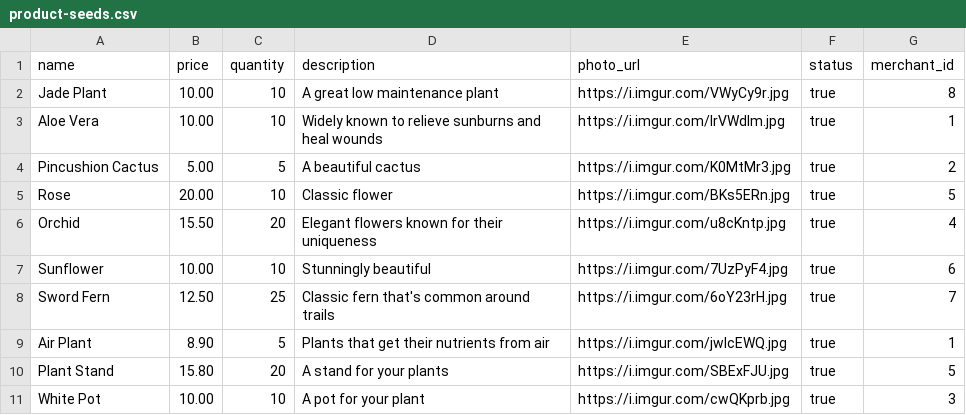
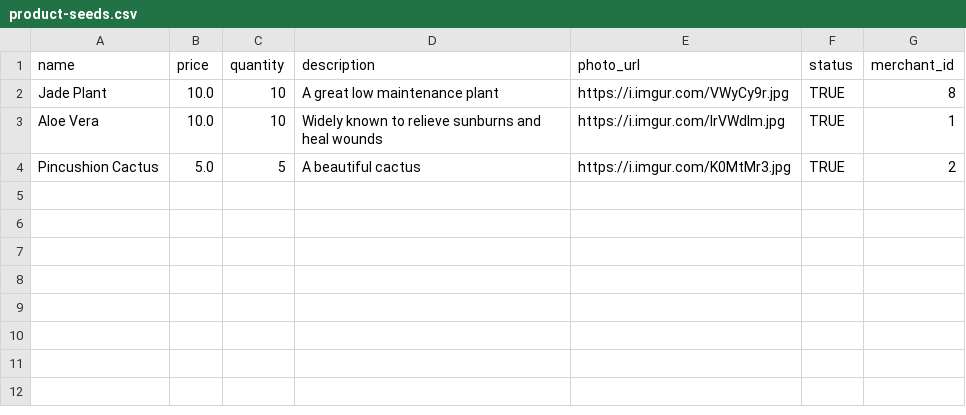
Before and after one commit to dtaylor73/betsy, a CSV file: db/product-seeds.csv, drawn as a sheet.

Commit message:
Edited seeds files

```diff
--- a/db/product-seeds.csv
+++ b/db/product-seeds.csv
@@ -1,11 +1,4 @@
 name,price,quantity,description,photo_url,status,merchant_id
-Jade Plant,10.00,10,A great low maintenance plant,https://i.imgur.com/VWyCy9r.jpg,true,8
-Aloe Vera,10.00,10,Widely known to relieve sunburns and heal wounds,https://i.imgur.com/lrVWdlm.jpg,true,1
-Pincushion Cactus,5.00,5,A beautiful cactus,https://i.imgur.com/K0MtMr3.jpg,true,2
-Rose,20.00,10,Classic flower,https://i.imgur.com/BKs5ERn.jpg,true,5
-Orchid,15.50,20,Elegant flowers known for their uniqueness,https://i.imgur.com/u8cKntp.jpg,true,4
-Sunflower,10.00,10,Stunningly beautiful,https://i.imgur.com/7UzPyF4.jpg,true,6
-Sword Fern,12.50,25,Classic fern that's common around trails,https://i.imgur.com/6oY23rH.jpg,true,7
-Air Plant,8.90,5,Plants that get their nutrients from air,https://i.imgur.com/jwlcEWQ.jpg,true,1
-Plant Stand,15.80,20,A stand for your plants,https://i.imgur.com/SBExFJU.jpg,true,5
-White Pot,10.00,10,A pot for your plant,https://i.imgur.com/cwQKprb.jpg,true,3
+Jade Plant,10.0,10,A great low maintenance plant,https://i.imgur.com/VWyCy9r.jpg,TRUE,8
+Aloe Vera,10.0,10,Widely known to relieve sunburns and heal wounds,https://i.imgur.com/lrVWdlm.jpg,TRUE,1
+Pincushion Cactus,5.0,5,A beautiful cactus,https://i.imgur.com/K0MtMr3.jpg,TRUE,2
```
Also changed, not shown: db/merchant-seeds.csv, 3 other files.
